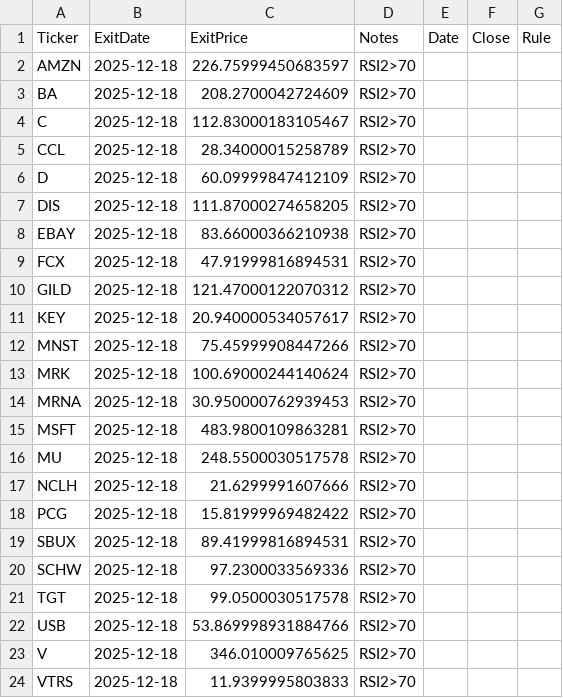
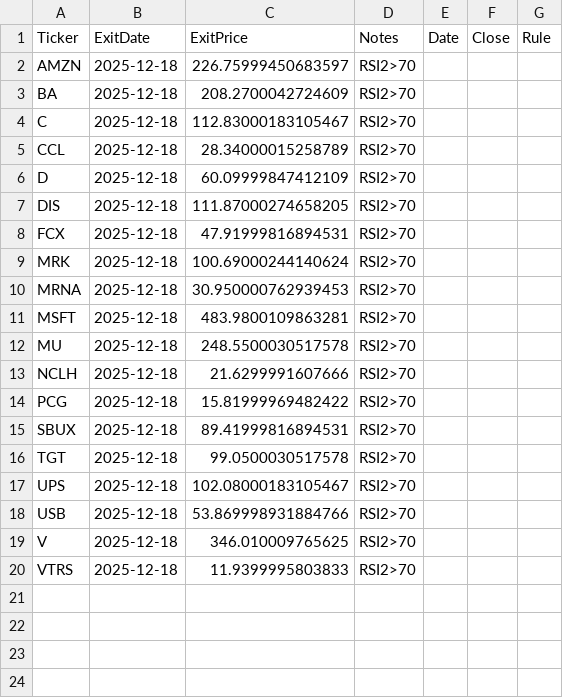
Before and after one commit to mpincus/swing-systems, a CSV file: outputs/rsi2_us/exits_2025-12-18.csv, drawn as a sheet; removed rows and columns are numbered as before the commit, all else as after; the diff names each change by its address in the sheet, - before the commit and + after, or states it on an @@ line.

```diff
--- a/outputs/rsi2_us/exits_2025-12-18.csv
+++ b/outputs/rsi2_us/exits_2025-12-18.csv
-row 8: EBAY | 2025-12-18 | 83.66000366210938 | RSI2>70
-row 10: GILD | 2025-12-18 | 121.47000122070312 | RSI2>70
-row 11: KEY | 2025-12-18 | 20.940000534057617 | RSI2>70
-row 12: MNST | 2025-12-18 | 75.45999908447266 | RSI2>70
-row 20: SCHW | 2025-12-18 | 97.2300033569336 | RSI2>70
+row 17: UPS | 2025-12-18 | 102.08000183105467 | RSI2>70
```
Also changed, not shown: outputs/rsi2_us/open_positions_2025-12-18.csv, state/connors_3d_hl_state.csv, 2 other files.
